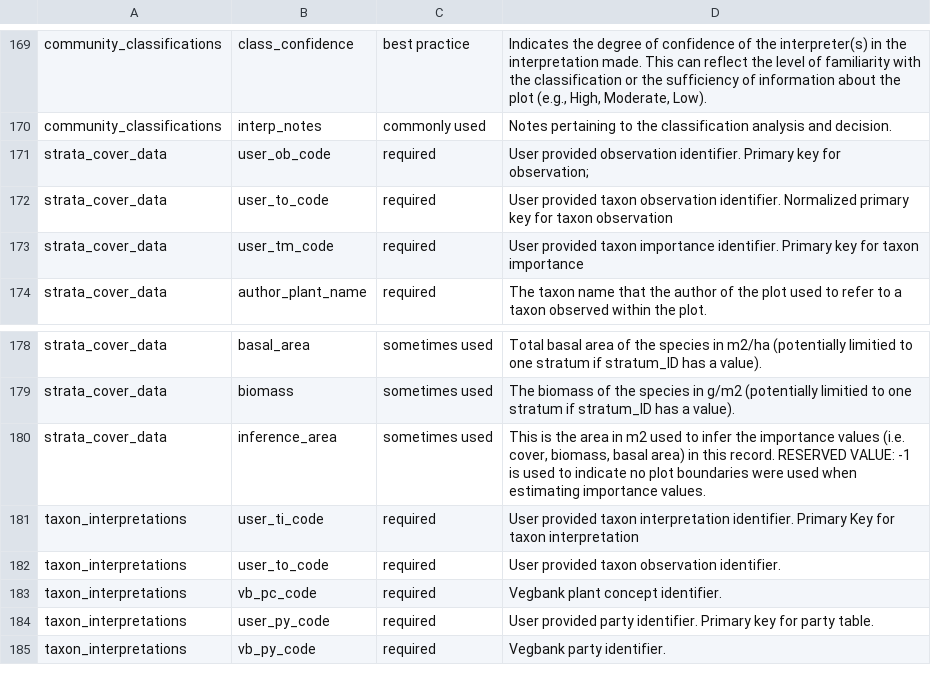
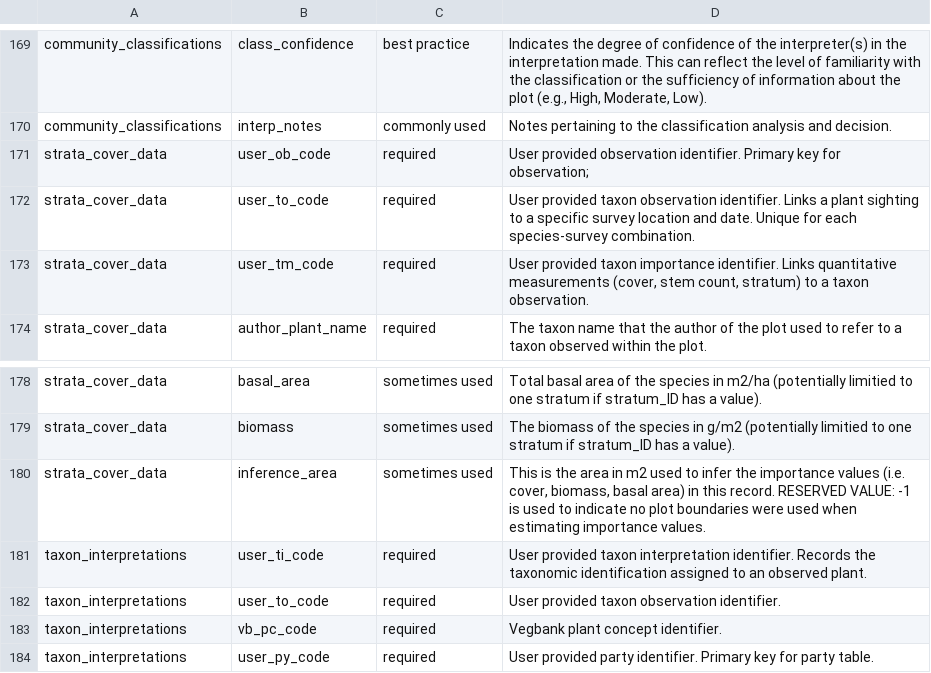
Before and after one commit to NCEAS/vegbankr, a CSV file: inst/loader-table-fields.csv, drawn as a sheet; only a part is shown, gaps mark what is left out; the shorter side is filled out with more unchanged rows.

Commit message:
update loader table field defs to make them more clear

```diff
--- a/inst/loader-table-fields.csv
+++ b/inst/loader-table-fields.csv
@@ -171,4 +171,4 @@
 "strata_cover_data","user_ob_code","required","User provided observation identifier. Primary key for observation;"
-"strata_cover_data","user_to_code","required","User provided taxon observation identifier. Normalized primary key for taxon observation"
-"strata_cover_data","user_tm_code","required","User provided taxon importance identifier. Primary key for taxon importance"
+"strata_cover_data","user_to_code","required","User provided taxon observation identifier. Links a plant sighting to a specific survey location and date. Unique for each species-survey combination."
+"strata_cover_data","user_tm_code","required","User provided taxon importance identifier. Links quantitative measurements (cover, stem count, stratum) to a taxon observation."
 "strata_cover_data","author_plant_name","required","The taxon name that the author of the plot used to refer to a taxon observed within the plot."
@@ -180,3 +180,3 @@
 "strata_cover_data","inference_area","sometimes used","This is the area in m2 used to infer the importance values (i.e. cover, biomass, basal area) in this record.  RESERVED VALUE: -1 is used to indicate no plot boundaries were used when estimating importance values."
-"taxon_interpretations","user_ti_code","required","User provided taxon interpretation identifier. Primary Key for taxon interpretation"
+"taxon_interpretations","user_ti_code","required","User provided taxon interpretation identifier. Records the taxonomic identification assigned to an observed plant."
 "taxon_interpretations","user_to_code","required","User provided taxon observation identifier."
```
